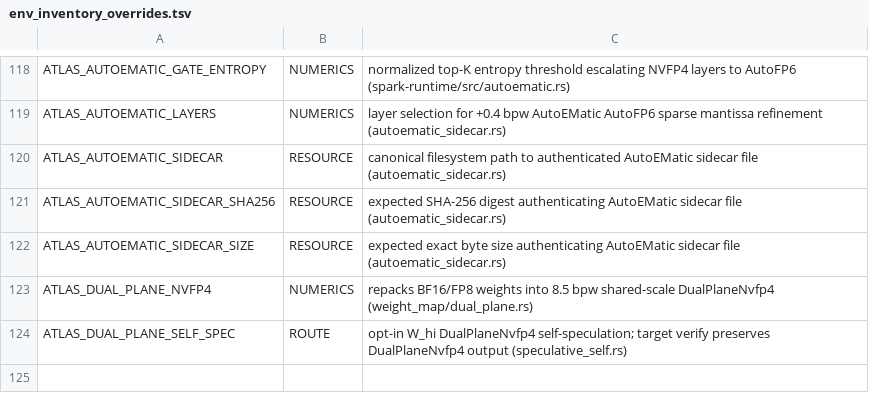
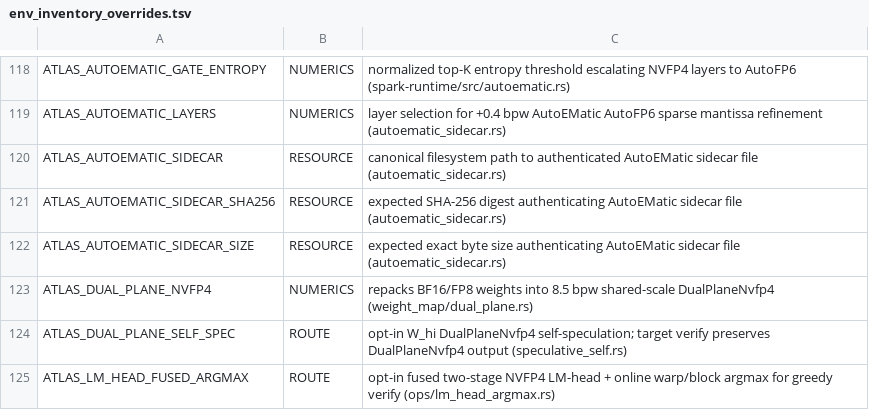
Before and after one commit to TheApathy/flux-engine, a TSV file: repro-kit/tools/env_inventory_overrides.tsv, drawn as a sheet; only a part is shown, gaps mark what is left out; the diff names each change by its address in the sheet, - before the commit and + after, or states it on an @@ line.

Commit message:
feat(v1.3): add fused NVFP4 LM-head + online argmax and AutoEMatic checkpoint scanner

```diff
--- a/repro-kit/tools/env_inventory_overrides.tsv
+++ b/repro-kit/tools/env_inventory_overrides.tsv
+row 125: ATLAS_LM_HEAD_FUSED_ARGMAX | ROUTE | opt-in fused two-stage NVFP4 LM-head + online warp/block argmax for greedy verify (ops/lm_head_argmax.rs)
```
Also changed, not shown: crates/spark-server/src/recipe_contract/env_catalog.tsv, 8 other files.
